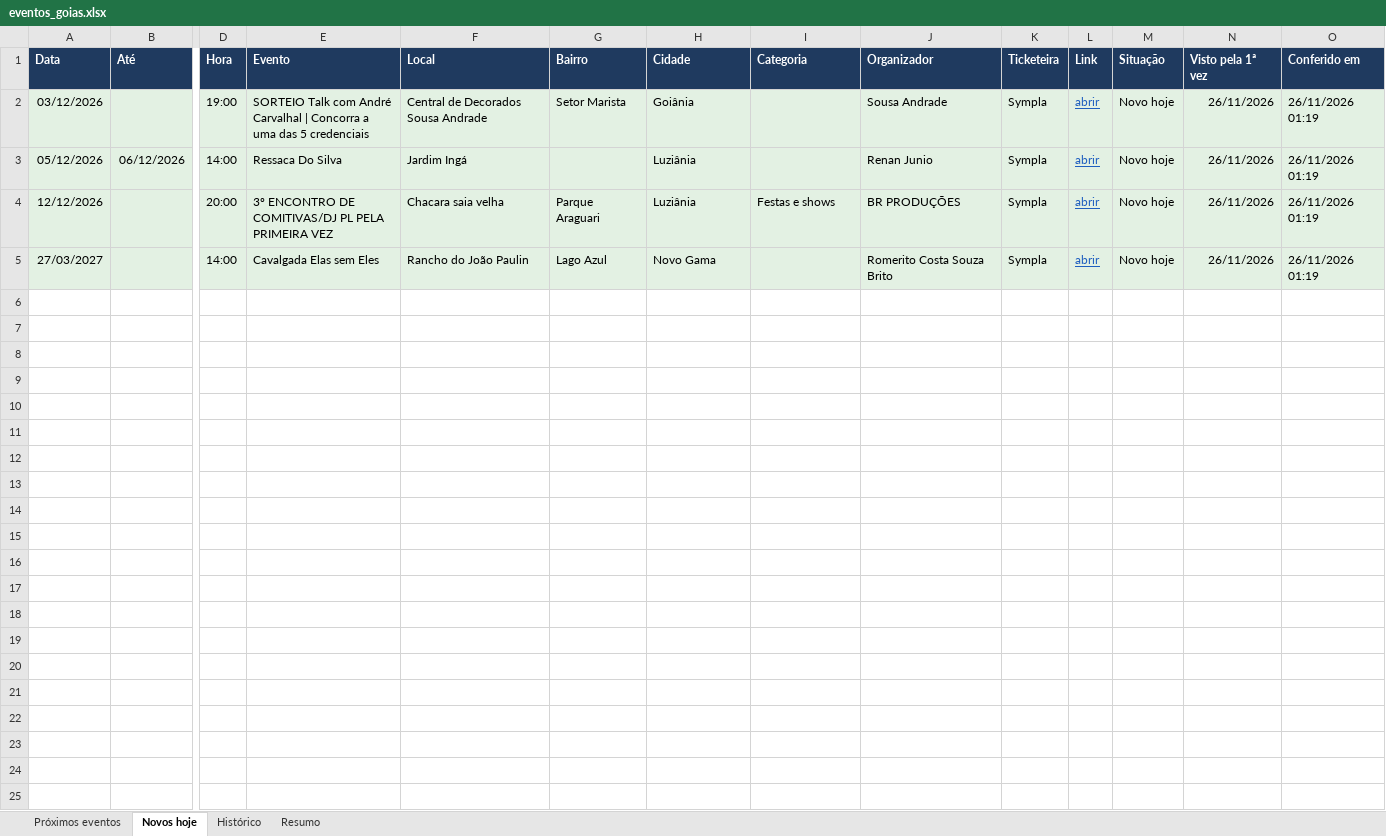
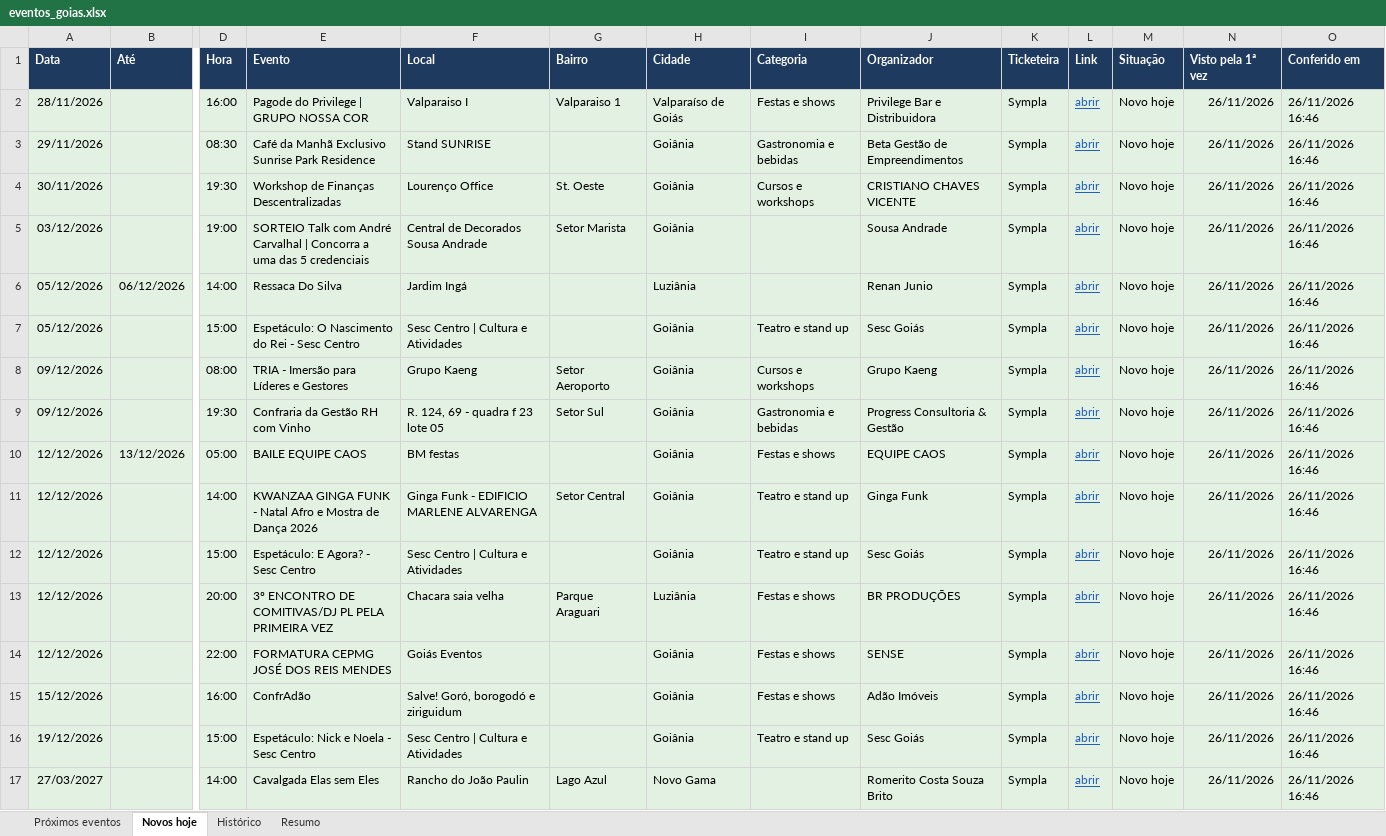
Before and after one commit to rodrigopcviana-lab/eventos-goias, an Excel workbook: saida/eventos_goias.xlsx, sheet Novos hoje, drawn as a sheet; only a part is shown, gaps mark what is left out; values as stored, in another font and other column widths than the file's, no borders; addresses are those after the commit; rows hold the shown columns only; the diff names each change by its address in the sheet, - before the commit and + after, or states it on an @@ line.

```diff
--- a/saida/eventos_goias.xlsx (sheet Novos hoje)
+++ b/saida/eventos_goias.xlsx (sheet Novos hoje)
+row 2: 28/11/2026 |  | 16:00 | Pagode do Privilege | GRUPO NOSSA COR | Valparaiso I | Valparaiso 1 | Valparaíso de Goiás | Festas e shows | Privilege Bar e Distribuidora | Sympla | abrir | Novo hoje | 26/11/2026 | 26/11/2026 16:46
+row 3: 29/11/2026 |  | 08:30 | Café da Manhã Exclusivo Sunrise Park Residence | Stand SUNRISE |  | Goiânia | Gastronomia e bebidas | Beta Gestão de Empreendimentos | Sympla | abrir | Novo hoje | 26/11/2026 | 26/11/2026 16:46
+row 4: 30/11/2026 |  | 19:30 | Workshop de Finanças Descentralizadas | Lourenço Office | St. Oeste | Goiânia | Cursos e workshops | CRISTIANO CHAVES VICENTE | Sympla | abrir | Novo hoje | 26/11/2026 | 26/11/2026 16:46
-O5:O6 (Conferido em): 26/11/2026 01:19
+O5:O6 (Conferido em): 26/11/2026 16:46
+row 7: 05/12/2026 |  | 15:00 | Espetáculo: O Nascimento do Rei - Sesc Centro | Sesc Centro | Cultura e Atividades |  | Goiânia | Teatro e stand up | Sesc Goiás | Sympla | abrir | Novo hoje | 26/11/2026 | 26/11/2026 16:46
+row 8: 09/12/2026 |  | 08:00 | TRIA - Imersão para Líderes e Gestores | Grupo Kaeng | Setor Aeroporto | Goiânia | Cursos e workshops | Grupo Kaeng | Sympla | abrir | Novo hoje | 26/11/2026 | 26/11/2026 16:46
+row 9: 09/12/2026 |  | 19:30 | Confraria da Gestão RH com Vinho | R. 124, 69 - quadra f 23 lote 05 | Setor Sul | Goiânia | Gastronomia e bebidas | Progress Consultoria & Gestão | Sympla | abrir | Novo hoje | 26/11/2026 | 26/11/2026 16:46
+row 10: 12/12/2026 | 13/12/2026 | 05:00 | BAILE EQUIPE CAOS | BM festas |  | Goiânia | Festas e shows | EQUIPE CAOS | Sympla | abrir | Novo hoje | 26/11/2026 | 26/11/2026 16:46
+row 11: 12/12/2026 |  | 14:00 | KWANZAA GINGA FUNK - Natal Afro e Mostra de Dança 2026 | Ginga Funk - EDIFICIO MARLENE ALVARENGA | Setor Central | Goiânia | Teatro e stand up | Ginga Funk | Sympla | abrir | Novo hoje | 26/11/2026 | 26/11/2026 16:46
+row 12: 12/12/2026 |  | 15:00 | Espetáculo: E Agora? - Sesc Centro | Sesc Centro | Cultura e Atividades |  | Goiânia | Teatro e stand up | Sesc Goiás | Sympla | abrir | Novo hoje | 26/11/2026 | 26/11/2026 16:46
-O13 (Conferido em): 26/11/2026 01:19
+O13 (Conferido em): 26/11/2026 16:46
+row 14: 12/12/2026 |  | 22:00 | FORMATURA CEPMG JOSÉ DOS REIS MENDES | Goiás Eventos |  | Goiânia | Festas e shows | SENSE | Sympla | abrir | Novo hoje | 26/11/2026 | 26/11/2026 16:46
+row 15: 15/12/2026 |  | 16:00 | ConfrAdão | Salve! Goró, borogodó e ziriguidum |  | Goiânia | Festas e shows | Adão Imóveis | Sympla | abrir | Novo hoje | 26/11/2026 | 26/11/2026 16:46
+row 16: 19/12/2026 |  | 15:00 | Espetáculo: Nick e Noela - Sesc Centro | Sesc Centro | Cultura e Atividades |  | Goiânia | Teatro e stand up | Sesc Goiás | Sympla | abrir | Novo hoje | 26/11/2026 | 26/11/2026 16:46
-O17 (Conferido em): 26/11/2026 01:19
+O17 (Conferido em): 26/11/2026 16:46
```
Also changed, not shown: sheet Histórico, sheet Próximos eventos, sheet Resumo, 4 other files.
